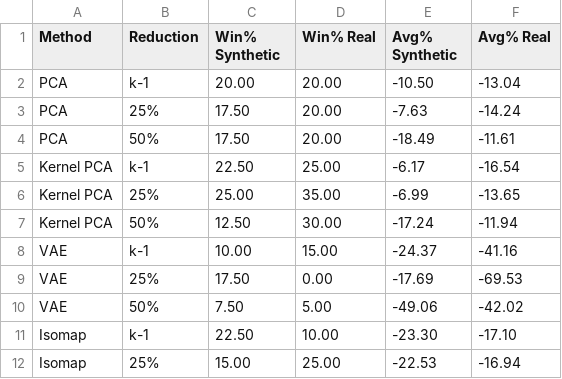
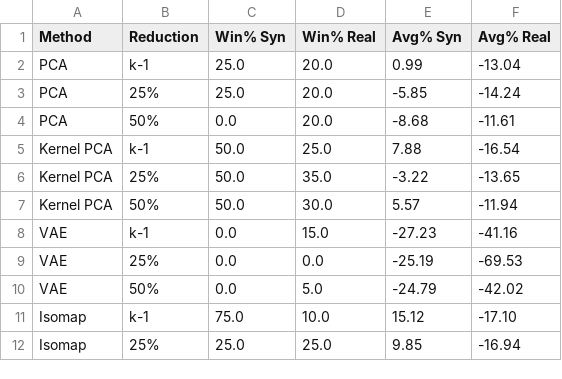
Before and after one commit to n8thantran/fractal-replication, a CSV file: results/tables/table_3_aggregate_AHC.csv, drawn as a sheet; only a part is shown; the diff covers the shown part only.

```diff
--- a/results/tables/table_3_aggregate_AHC.csv
+++ b/results/tables/table_3_aggregate_AHC.csv
@@ -1,12 +1,12 @@
-Method,Reduction,Win% Synthetic,Win% Real,Avg% Synthetic,Avg% Real
-PCA,k-1,20.00,20.00,-10.50,-13.04
-PCA,25%,17.50,20.00,-7.63,-14.24
-PCA,50%,17.50,20.00,-18.49,-11.61
-Kernel PCA,k-1,22.50,25.00,-6.17,-16.54
-Kernel PCA,25%,25.00,35.00,-6.99,-13.65
-Kernel PCA,50%,12.50,30.00,-17.24,-11.94
-VAE,k-1,10.00,15.00,-24.37,-41.16
-VAE,25%,17.50,0.00,-17.69,-69.53
-VAE,50%,7.50,5.00,-49.06,-42.02
-Isomap,k-1,22.50,10.00,-23.30,-17.10
-Isomap,25%,15.00,25.00,-22.53,-16.94
+Method,Reduction,Win% Syn,Win% Real,Avg% Syn,Avg% Real
+PCA,k-1,25.0,20.0,0.99,-13.04
+PCA,25%,25.0,20.0,-5.85,-14.24
+PCA,50%,0.0,20.0,-8.68,-11.61
+Kernel PCA,k-1,50.0,25.0,7.88,-16.54
+Kernel PCA,25%,50.0,35.0,-3.22,-13.65
+Kernel PCA,50%,50.0,30.0,5.57,-11.94
+VAE,k-1,0.0,15.0,-27.23,-41.16
+VAE,25%,0.0,0.0,-25.19,-69.53
+VAE,50%,0.0,5.0,-24.79,-42.02
+Isomap,k-1,75.0,10.0,15.12,-17.10
+Isomap,25%,25.0,25.0,9.85,-16.94
```
Also changed, not shown: 12 edited cells elsewhere in this file, results/tables/table_A5_real_kmeans.csv, results/tables/table_A6_real_AHC.csv, 35 other files.
